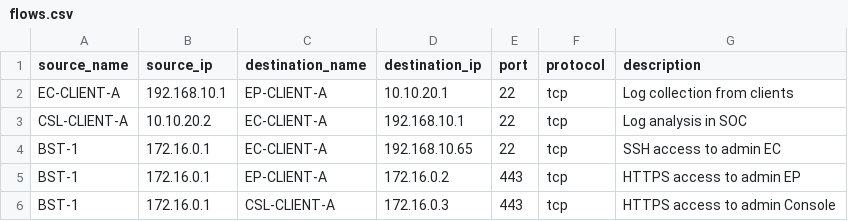
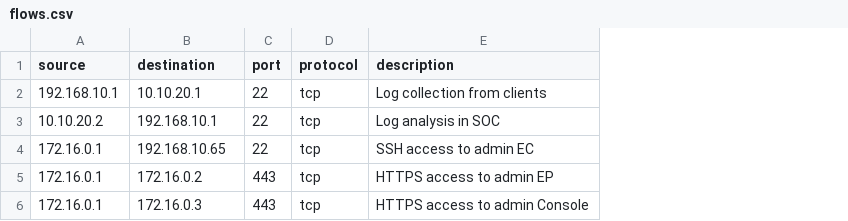
Before and after one commit to WhiteRoseLK/Automated_Flow_Matrix, a CSV file: Input/flows.csv, drawn as a sheet; removed rows and columns are numbered as before the commit, all else as after; the diff names each change by its address in the sheet, - before the commit and + after, or states it on an @@ line.

```diff
--- a/Input/flows.csv
+++ b/Input/flows.csv
-column A (source_name), rows 2-6: EC-CLIENT-A | CSL-CLIENT-A | BST-1 | BST-1 | BST-1
-column C (destination_name), rows 2-6: EP-CLIENT-A | EC-CLIENT-A | EC-CLIENT-A | EP-CLIENT-A | CSL-CLIENT-A
-A1: source_ip
+A1: source
-B1: destination_ip
+B1: destination
```
Also changed, not shown: 23 other files.
